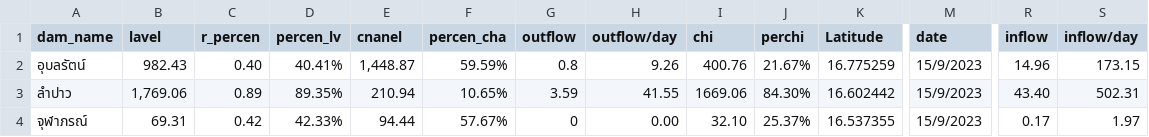
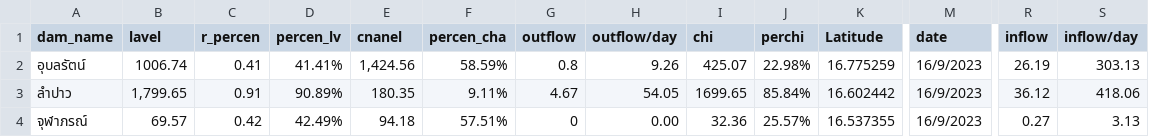
Before and after one commit to rattapong4500830013/map_stacionwater, a CSV file: damp_water6.csv, drawn as a sheet; only a part is shown, gaps mark what is left out; the diff names each change by its address in the sheet, - before the commit and + after, or states it on an @@ line.

```diff
--- a/damp_water6.csv
+++ b/damp_water6.csv
-B2 (lavel): 982.43
+B2 (lavel): 1006.74
-C2 (r_percen): 0.40
+C2 (r_percen): 0.41
-D2 (percen_lv): 40.41%
+D2 (percen_lv): 41.41%
-E2 (cnanel): 1,448.87
+E2 (cnanel): 1,424.56
-F2 (percen_cha): 59.59%
+F2 (percen_cha): 58.59%
-I2 (chi): 400.76
+I2 (chi): 425.07
-J2 (perchi): 21.67%
+J2 (perchi): 22.98%
-M2:M4 (date): 15/9/2023
+M2:M4 (date): 16/9/2023
-R2 (inflow): 14.96
+R2 (inflow): 26.19
-S2 (inflow/day): 173.15
+S2 (inflow/day): 303.13
-B3 (lavel): 1,769.06
+B3 (lavel): 1,799.65
-C3 (r_percen): 0.89
+C3 (r_percen): 0.91
-D3 (percen_lv): 89.35%
+D3 (percen_lv): 90.89%
-E3 (cnanel): 210.94
+E3 (cnanel): 180.35
-F3 (percen_cha): 10.65%
+F3 (percen_cha): 9.11%
-G3 (outflow): 3.59
+G3 (outflow): 4.67
-H3 (outflow/day): 41.55
+H3 (outflow/day): 54.05
-I3 (chi): 1669.06
+I3 (chi): 1699.65
-J3 (perchi): 84.30%
+J3 (perchi): 85.84%
-R3 (inflow): 43.40
+R3 (inflow): 36.12
-S3 (inflow/day): 502.31
+S3 (inflow/day): 418.06
-B4 (lavel): 69.31
+B4 (lavel): 69.57
-D4 (percen_lv): 42.33%
+D4 (percen_lv): 42.49%
-E4 (cnanel): 94.44
+E4 (cnanel): 94.18
-F4 (percen_cha): 57.67%
+F4 (percen_cha): 57.51%
-I4 (chi): 32.10
+I4 (chi): 32.36
-J4 (perchi): 25.37%
+J4 (perchi): 25.57%
-R4 (inflow): 0.17
+R4 (inflow): 0.27
-S4 (inflow/day): 1.97
+S4 (inflow/day): 3.13
```
Also changed, not shown: 1 other file.
